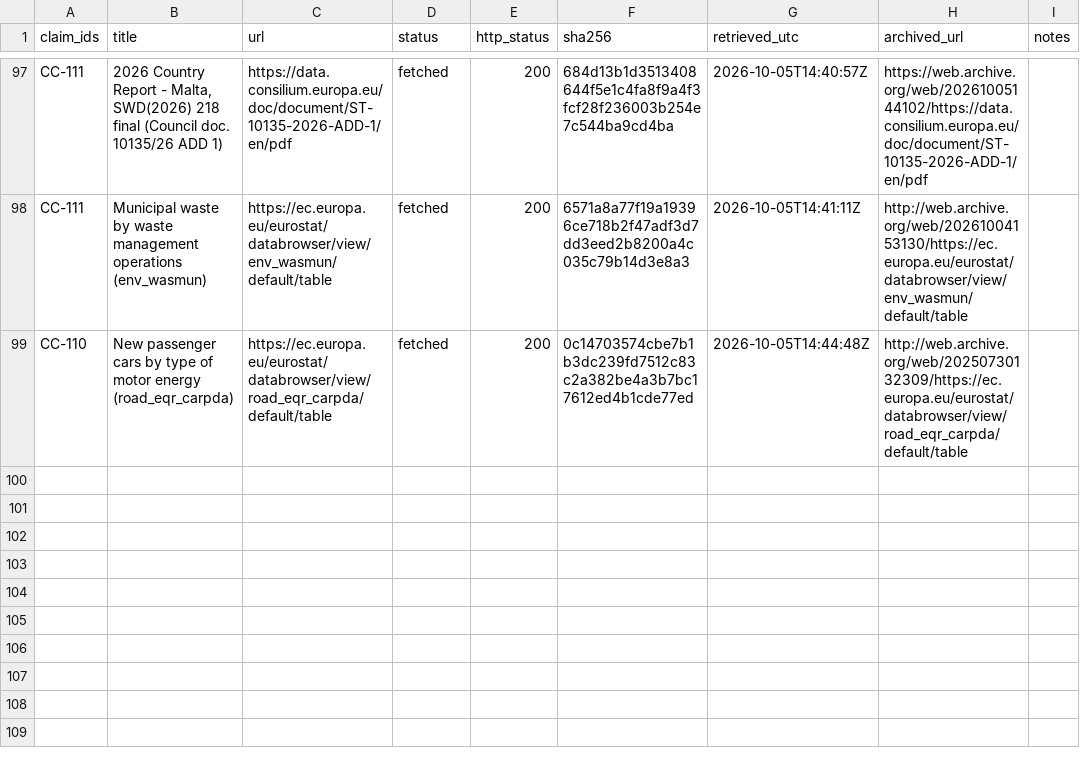
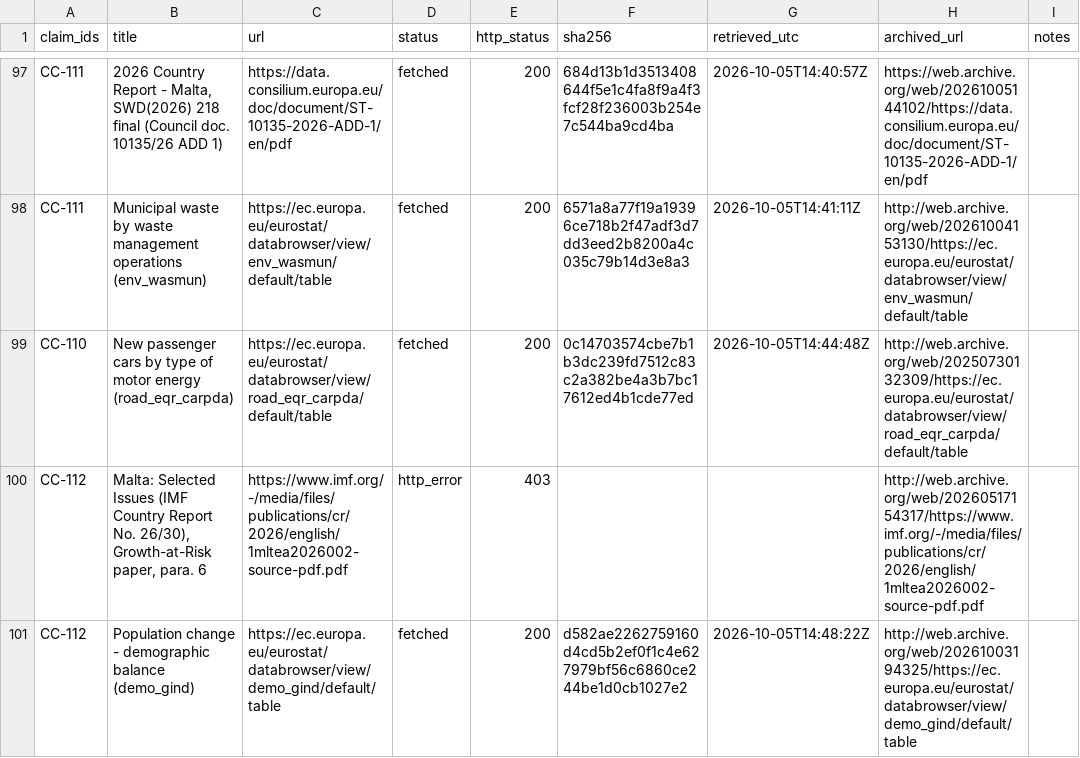
Before and after one commit to leandergrech/Mizien, a CSV file: archive/manifest.csv, drawn as a sheet; only a part is shown, gaps mark what is left out.

```diff
--- a/archive/manifest.csv
+++ b/archive/manifest.csv
@@ -99 +99,3 @@ CC-111,Municipal waste by waste management operations (env_wasmun),https://ec.eu
 CC-110,New passenger cars by type of motor energy (road_eqr_carpda),https://ec.europa.eu/eurostat/databrowser/view/road_eqr_carpda/default/table,fetched,200,0c14703574cbe7b1b3dc239fd7512c83c2a382be4a3b7bc17612ed4b1cde77ed,2026-10-05T14:44:48Z,http://web.archive.org/web/20250730132309/https://ec.europa.eu/eurostat/databrowser/view/road_eqr_carpda/default/table,
+CC-112,"Malta: Selected Issues (IMF Country Report No. 26/30), Growth-at-Risk paper, para. 6",https://www.imf.org/-/media/files/publications/cr/2026/english/1mltea2026002-source-pdf.pdf,http_error,403,,,http://web.archive.org/web/20260517154317/https://www.imf.org/-/media/files/publications/cr/2026/english/1mltea2026002-source-pdf.pdf,
+CC-112,Population change - demographic balance (demo_gind),https://ec.europa.eu/eurostat/databrowser/view/demo_gind/default/table,fetched,200,d582ae2262759160d4cd5b2ef0f1c4e627979bf56c6860ce244be1d0cb1027e2,2026-10-05T14:48:22Z,http://web.archive.org/web/20261003194325/https://ec.europa.eu/eurostat/databrowser/view/demo_gind/default/table,
```
Also changed, not shown: data/claims.csv, data/queue.csv, 22 other files.
